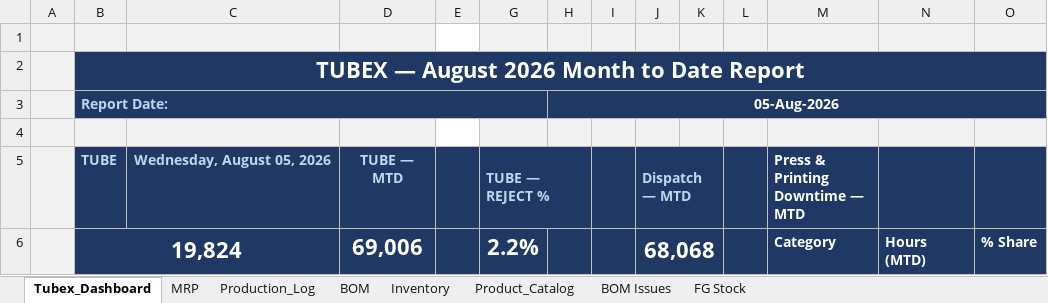
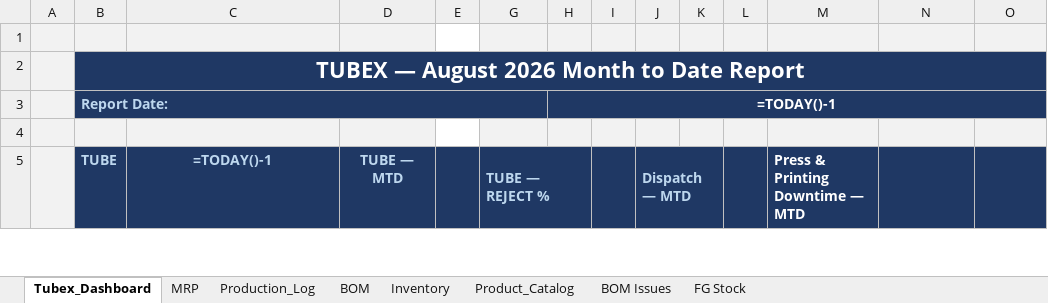
Before and after one commit to ckndr/alpha-containers, an Excel workbook: Tubex_Aug26.xlsx, sheet Tubex_Dashboard, drawn as a sheet; only a part is shown; values as stored, in another font and other column widths than the file's, no borders; formulas without a stored value are shown as written; removed rows and columns are numbered as before the commit, all else as after; rows hold the shown columns only; the diff covers the shown part only; the diff names each change by its address in the sheet, - before the commit and + after, or states it on an @@ line.

```diff
--- a/Tubex_Aug26.xlsx (sheet Tubex_Dashboard)
+++ b/Tubex_Aug26.xlsx (sheet Tubex_Dashboard)
-H3: 05-Aug-2026
+H3: =TODAY()-1
-C5: Wednesday, August 05, 2026
+C5: =TODAY()-1
-row 6:  | 19,824 |  | 69,006 |  | 2.2% |  |  | 68,068 |  |  | Category | Hours (MTD) | % Share
```
Also changed, not shown: 8 added rows, 7 removed rows and 205 edited cells elsewhere in this sheet, sheet Product_Catalog, sheet Inventory, sheet FG Stock, sheet MRP, sheet Production_Log, hidden cells, 1 other file.
